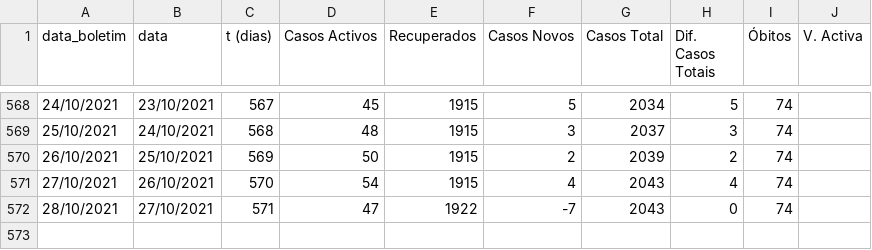
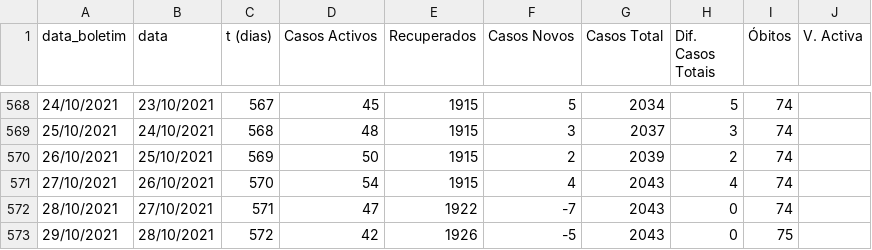
Before and after one commit to nephrops/covid19azambuja, a CSV file: dados_totais_covid_azambuja.csv, drawn as a sheet; only a part is shown, gaps mark what is left out.

Commit message:
20211029

```diff
--- a/dados_totais_covid_azambuja.csv
+++ b/dados_totais_covid_azambuja.csv
@@ -572 +572,2 @@ data_boletim,data,t (dias),Casos Activos,Recuperados,Casos Novos,Casos Total,Dif
 28/10/2021,27/10/2021,571,47,1922,-7,2043,0,74,
+29/10/2021,28/10/2021,572,42,1926,-5,2043,0,75,
```
